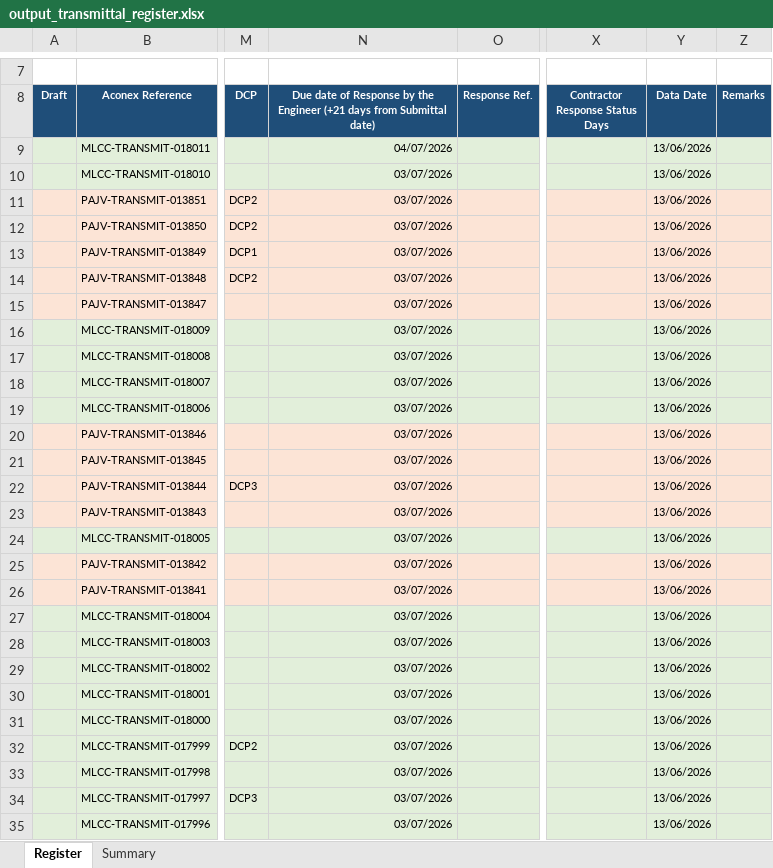
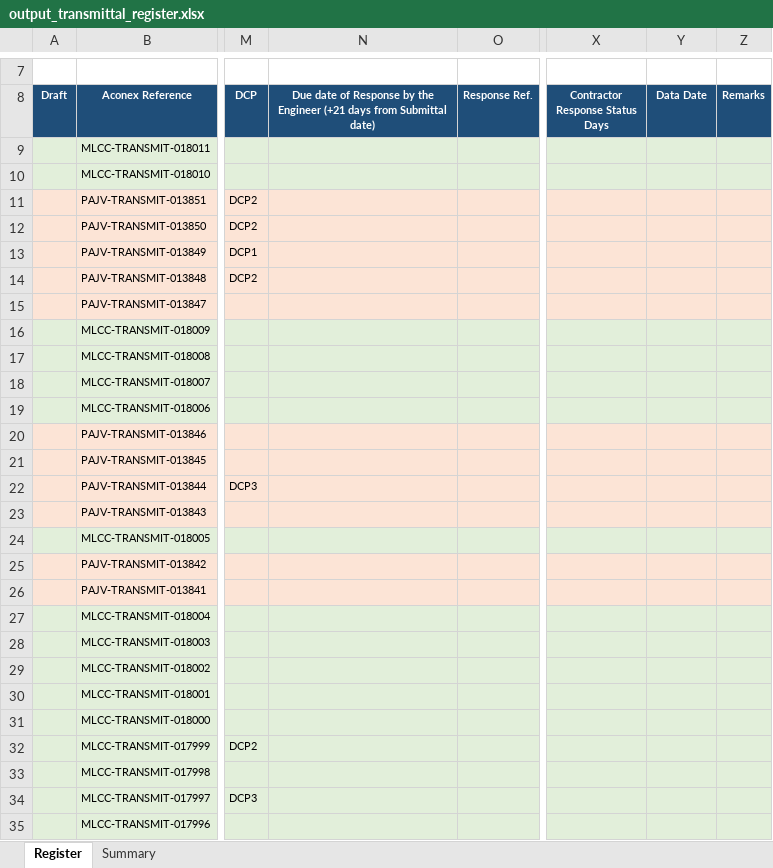
Before and after one commit to alisterwhite1/Coursiv-training-, an Excel workbook: output_transmittal_register.xlsx, sheet Register, drawn as a sheet; only a part is shown, gaps mark what is left out; values as stored, in another font and other column widths than the file's, no borders; the diff covers the shown part only; the diff names each change by its address in the sheet, - before the commit and + after, or states it on an @@ line.

```diff
--- a/output_transmittal_register.xlsx (sheet Register)
+++ b/output_transmittal_register.xlsx (sheet Register)
-N9: 04/07/2026
+N9: (empty)
-Y9:Y35 (Data Date): 13/06/2026
+Y9:Y35 (Data Date): (empty)
-N10:N35: 03/07/2026
+N10:N35: (empty)
```
Also changed, not shown: 1189 edited cells elsewhere in this sheet, sheet Summary, 2 other files.
